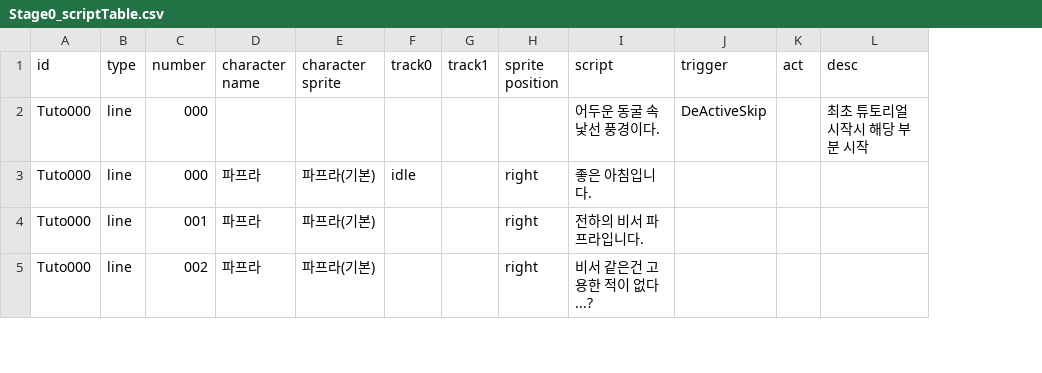
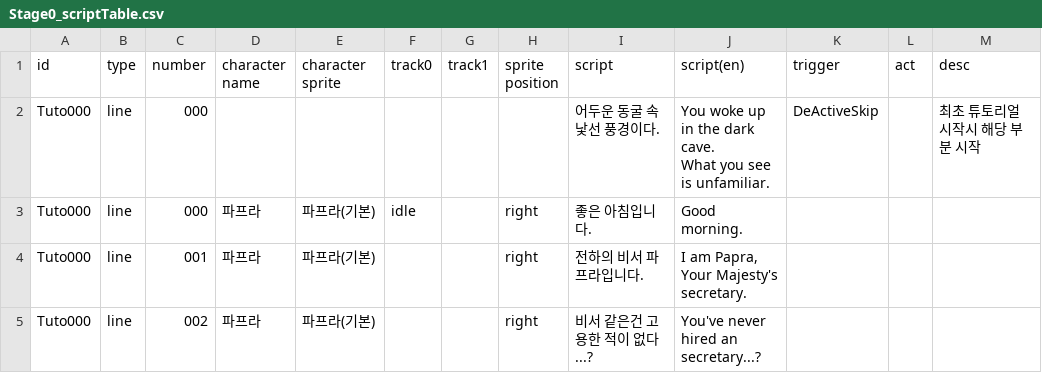
Before and after one commit to kio972/Project_DefenceMaking, a CSV file: Assets/Resources/Data/Stage0/Stage0_scriptTable.csv, drawn as a sheet; only a part is shown; ↵ is a line break in a cell; the diff covers the shown part only; the diff names each change by its address in the sheet, - before the commit and + after, or states it on an @@ line.

```diff
--- a/Assets/Resources/Data/Stage0/Stage0_scriptTable.csv
+++ b/Assets/Resources/Data/Stage0/Stage0_scriptTable.csv
+column J (script(en)), rows 2-5: You woke up in the dark cave. ↵ What you see is unfamiliar. | Good morning. | I am Papra, Your Majesty's secretary. | You've never hired an secretary...?
```
Also changed, not shown: 7 edited cells elsewhere in this file, Assets/Resources/Data/Stage0/Stage0_questMessge.csv, 5 other files.
